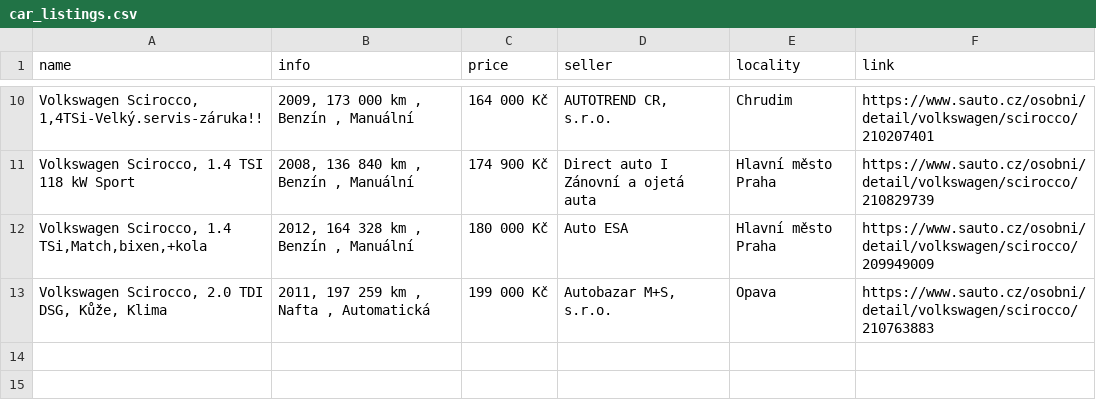
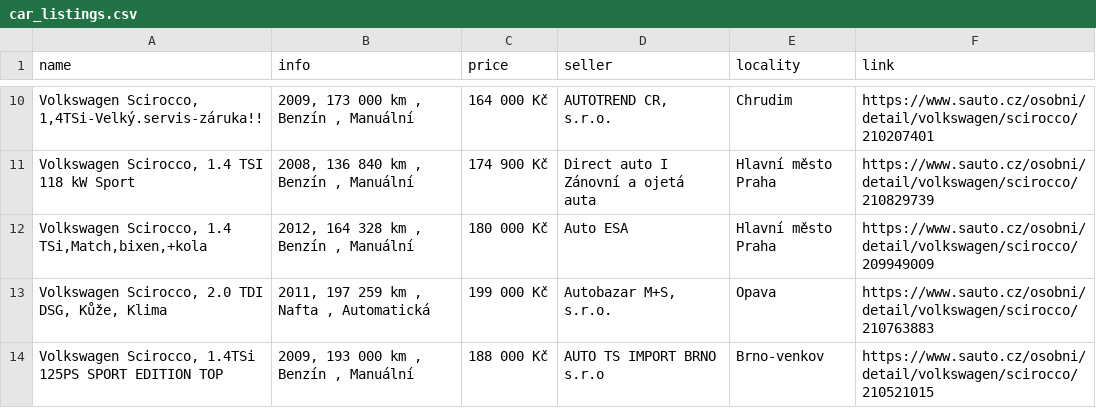
Before and after one commit to DanSvoboda/SciroccoScrap, a CSV file: car_listings.csv, drawn as a sheet; only a part is shown, gaps mark what is left out.

```diff
--- a/car_listings.csv
+++ b/car_listings.csv
@@ -13 +13,2 @@ name,info,price,seller,locality,link
 "Volkswagen Scirocco, 2.0 TDI DSG, Kůže, Klima","2011, 197 259 km , Nafta , Automatická",199 000 Kč,"Autobazar M+S, s.r.o.",Opava,https://www.sauto.cz/osobni/detail/volkswagen/scirocco/210763883
+"Volkswagen Scirocco, 1.4TSi 125PS SPORT EDITION TOP","2009, 193 000 km , Benzín , Manuální",188 000 Kč,AUTO TS IMPORT BRNO s.r.o,Brno-venkov,https://www.sauto.cz/osobni/detail/volkswagen/scirocco/210521015
```
